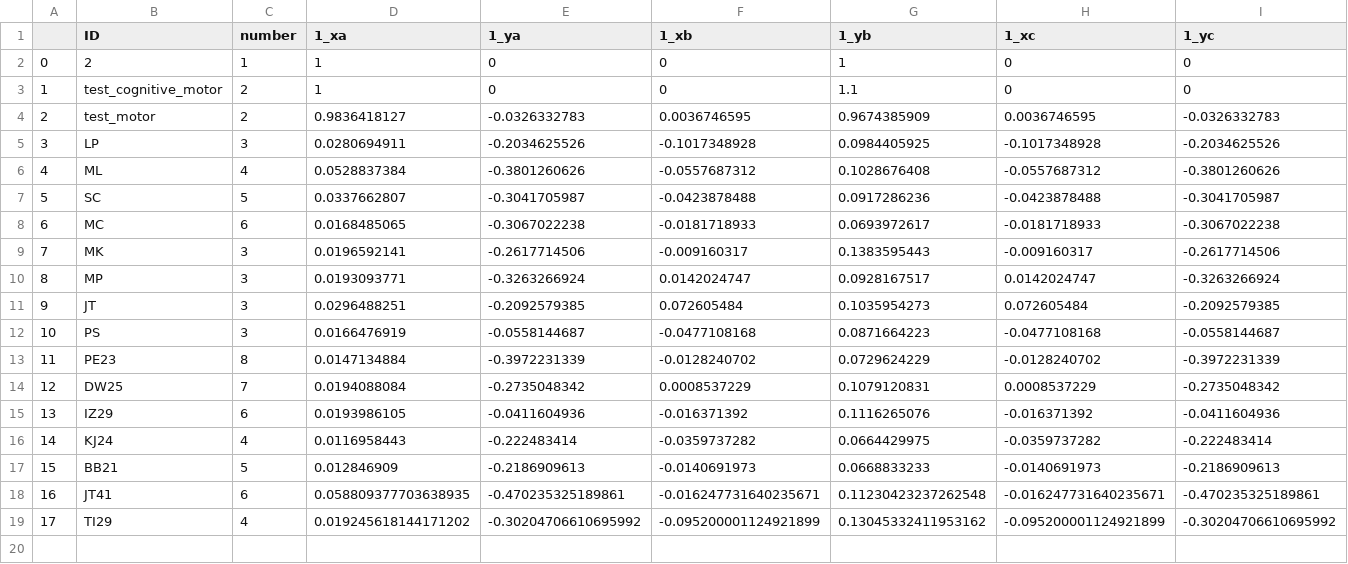
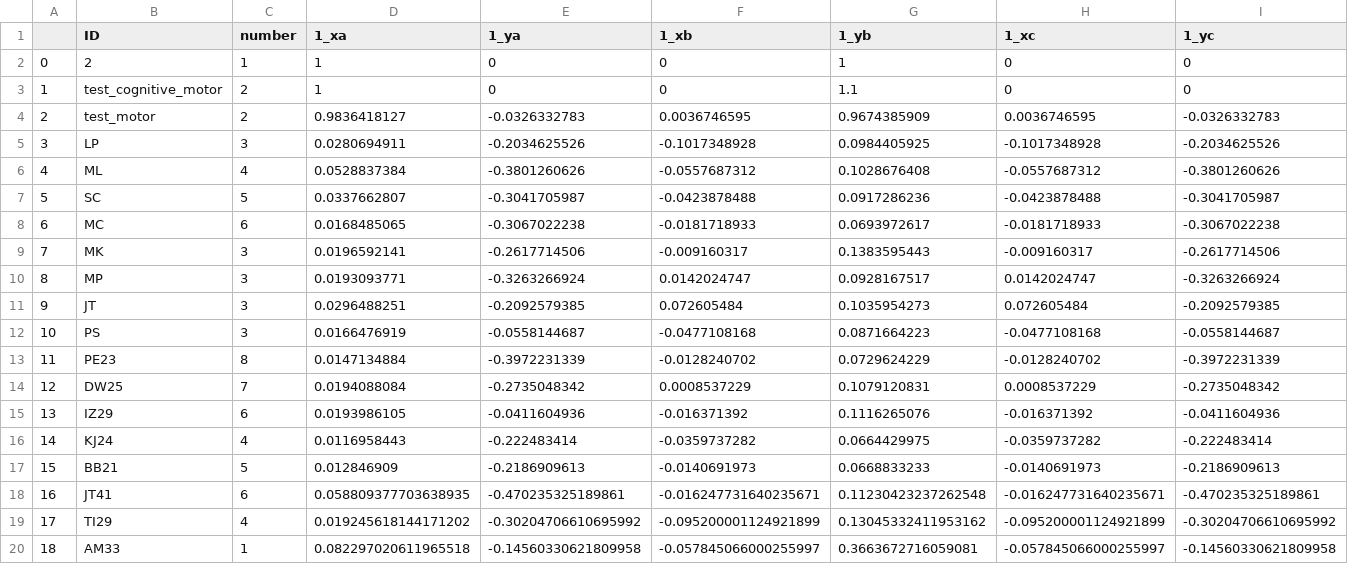
Before and after one commit to BrainTech/openbci, a CSV file: exps/ventures/data/baseline_results.csv, drawn as a sheet; only a part is shown; rows hold the shown columns only; the diff names each change by its address in the sheet, - before the commit and + after, or states it on an @@ line.

Commit message:
add trenning sessin data user:AM33

```diff
--- a/exps/ventures/data/baseline_results.csv
+++ b/exps/ventures/data/baseline_results.csv
+row 20: 18 | AM33 | 1 | 0.082297020611965518 | -0.14560330621809958 | -0.057845066000255997 | 0.3663672716059081 | -0.057845066000255997 | -0.14560330621809958
```
Also changed, not shown: exps/ventures/data/calibration_results.csv, exps/ventures/data/calibration_results_2.csv.
